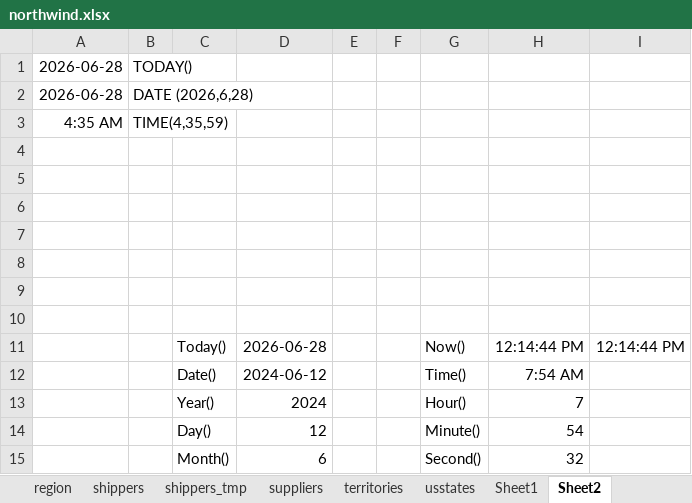
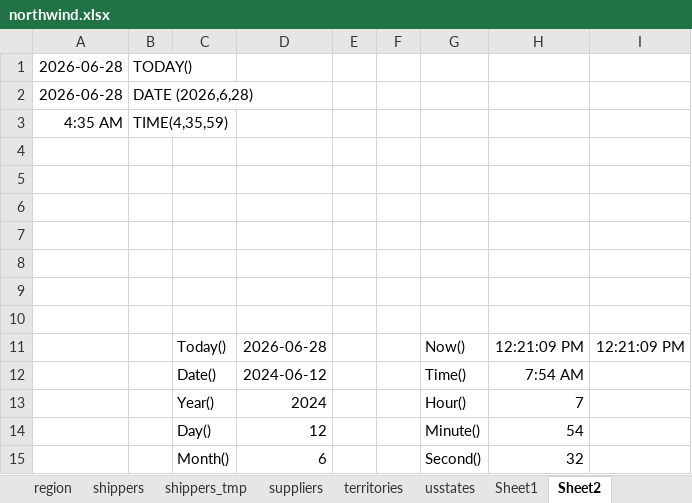
Before and after one commit to surajdehury/data-analytics, an Excel workbook: June/21.06.2026/northwind.xlsx, sheet Sheet2, drawn as a sheet; values as stored, in another font and other column widths than the file's, no borders; the diff names each change by its address in the sheet, - before the commit and + after, or states it on an @@ line.

```diff
--- a/June/21.06.2026/northwind.xlsx (sheet Sheet2)
+++ b/June/21.06.2026/northwind.xlsx (sheet Sheet2)
-H11: 12:14:44 PM
+H11: 12:21:09 PM
-I11: 12:14:44 PM
+I11: 12:21:09 PM
```
